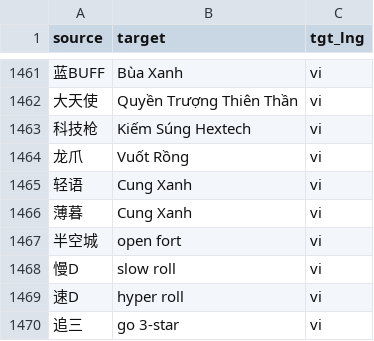
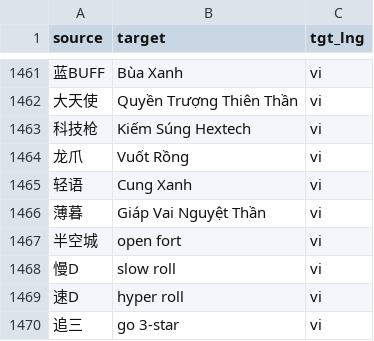
Before and after one commit to XWang20/tft-glossary, a CSV file: glossaries/tft_vi.csv, drawn as a sheet; only a part is shown, gaps mark what is left out; the diff names each change by its address in the sheet, - before the commit and + after, or states it on an @@ line.

```diff
--- a/glossaries/tft_vi.csv
+++ b/glossaries/tft_vi.csv
-B1466 (target): Cung Xanh
+B1466 (target): Giáp Vai Nguyệt Thần
```
Also changed, not shown: glossaries/tft_cs.csv, glossaries/tft_el.csv, 19 other files.
